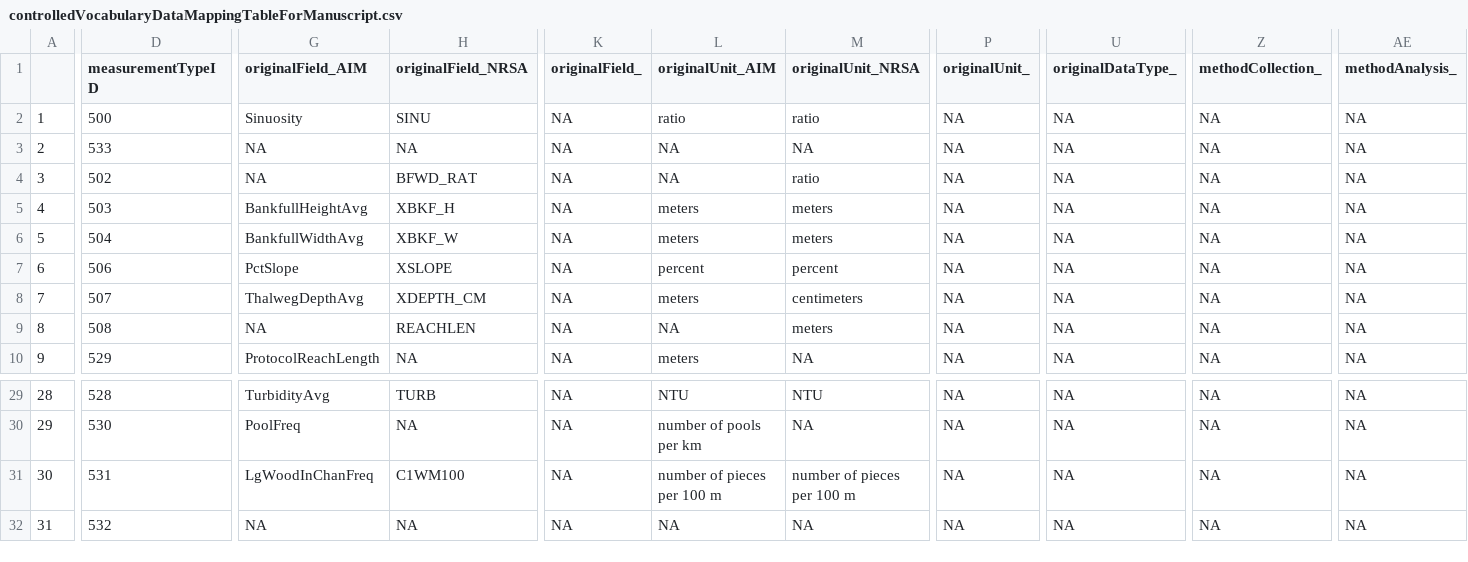
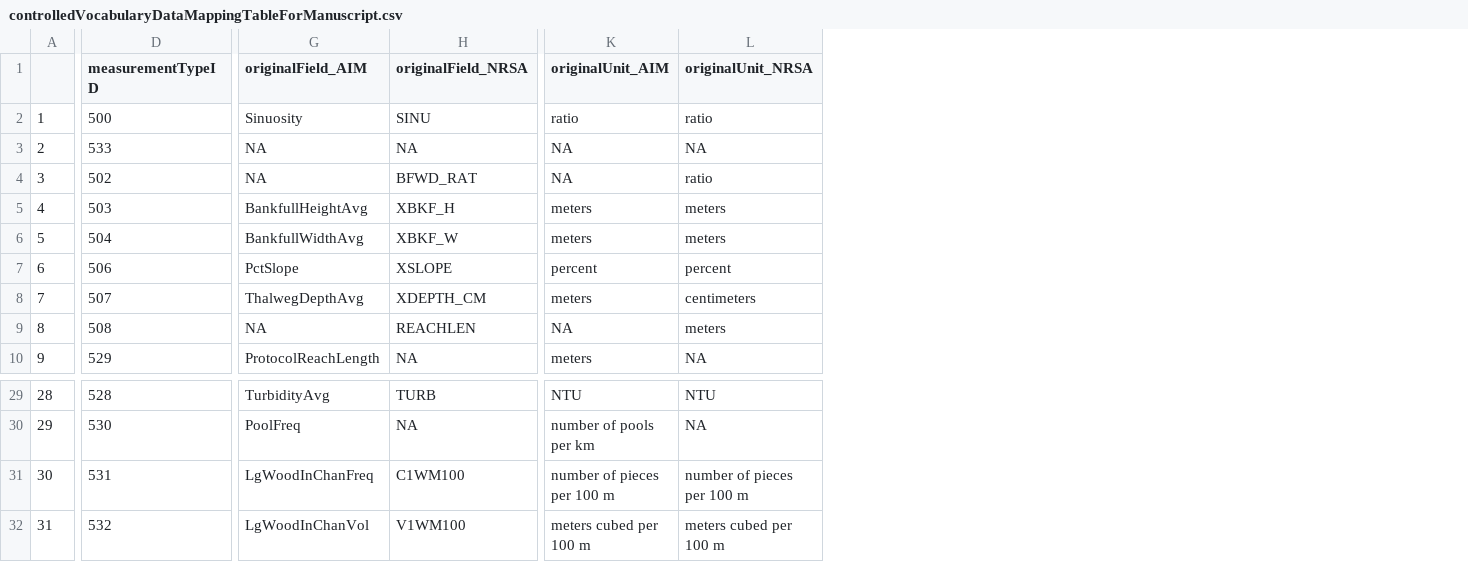
Before and after one commit to rascully/Stream-Monitoring-Data-Exchange-Specifications, a CSV file: DataExchangeStandardTables/TablesForManuscripts/controlledVocabularyDataMappingTableForManuscript.csv, drawn as a sheet; only a part is shown, gaps mark what is left out; removed rows and columns are numbered as before the commit, all else as after; the diff covers the shown part only; the diff names each change by its address in the sheet, - before the commit and + after, or states it on an @@ line.

```diff
--- a/DataExchangeStandardTables/TablesForManuscripts/controlledVocabularyDataMappingTableForManuscript.csv
+++ b/DataExchangeStandardTables/TablesForManuscripts/controlledVocabularyDataMappingTableForManuscript.csv
-column K (originalField_), rows 2-10: all NA; rows 29-32: all NA
-column P (originalUnit_), rows 2-10: all NA; rows 29-32: all NA
-column U (originalDataType_), rows 2-10: all NA; rows 29-32: all NA
-column Z (methodCollection_), rows 2-10: all NA; rows 29-32: all NA
-column AE (methodAnalysis_), rows 2-10: all NA; rows 29-32: all NA
-G32 (originalField_AIM): NA
+G32 (originalField_AIM): LgWoodInChanVol
-H32 (originalField_NRSA): NA
+H32 (originalField_NRSA): V1WM100
-K32 (originalUnit_AIM): NA
+K32 (originalUnit_AIM): meters cubed per 100 m
-L32 (originalUnit_NRSA): NA
+L32 (originalUnit_NRSA): meters cubed per 100 m
```
Also changed, not shown: 6 edited cells elsewhere in this file, DataExchangeStandardTables/DataMappingDES.csv, DataExchangeStandardTables/TablesForManuscripts/desDataMappingTableForManuscript.csv, 4 other files.
